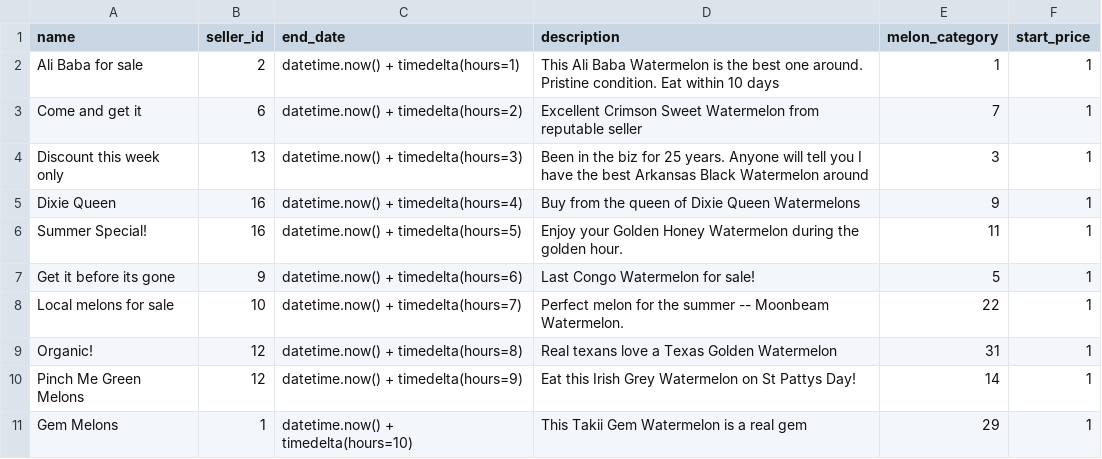
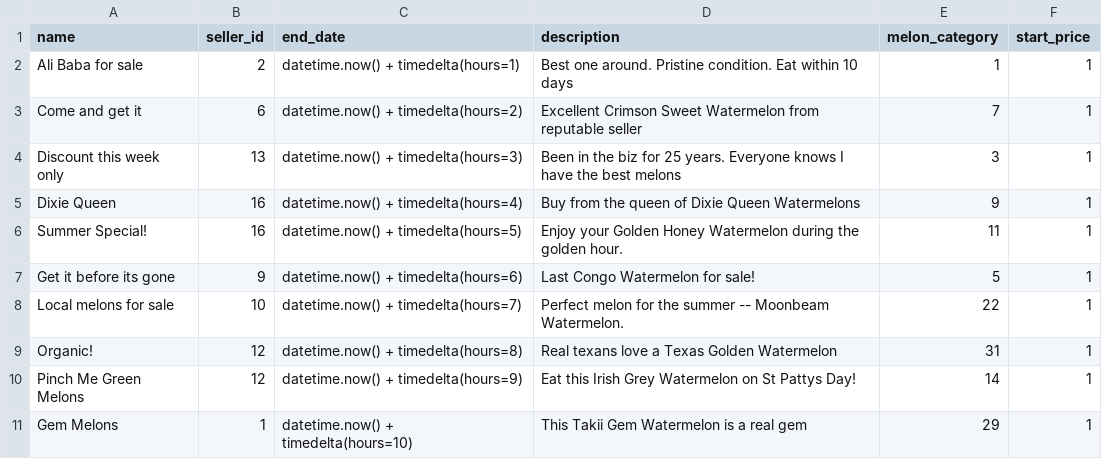
Before and after one commit to deeptidhar/Marketing-Melons-grp-project-, a CSV file: data/test_data_melon_listings.csv, drawn as a sheet.

```diff
--- a/data/test_data_melon_listings.csv
+++ b/data/test_data_melon_listings.csv
@@ -1,5 +1,5 @@
 name,seller_id,end_date,description,melon_category,start_price
-Ali Baba for sale,2,datetime.now() + timedelta(hours=1),This Ali Baba Watermelon is the best one around. Pristine condition. Eat within 10 days,1,1
+Ali Baba for sale,2,datetime.now() + timedelta(hours=1),Best one around. Pristine condition. Eat within 10 days,1,1
 Come and get it,6,datetime.now() + timedelta(hours=2),Excellent Crimson Sweet Watermelon from reputable seller,7,1
-Discount this week only,13,datetime.now() + timedelta(hours=3),Been in the biz for 25 years. Anyone will tell you I have the best Arkansas Black Watermelon around,3,1
+Discount this week only,13,datetime.now() + timedelta(hours=3),Been in the biz for 25 years. Everyone knows I have the best melons,3,1
 Dixie Queen,16,datetime.now() + timedelta(hours=4),Buy from the queen of Dixie Queen Watermelons,9,1
```
Also changed, not shown: 6 other files.
